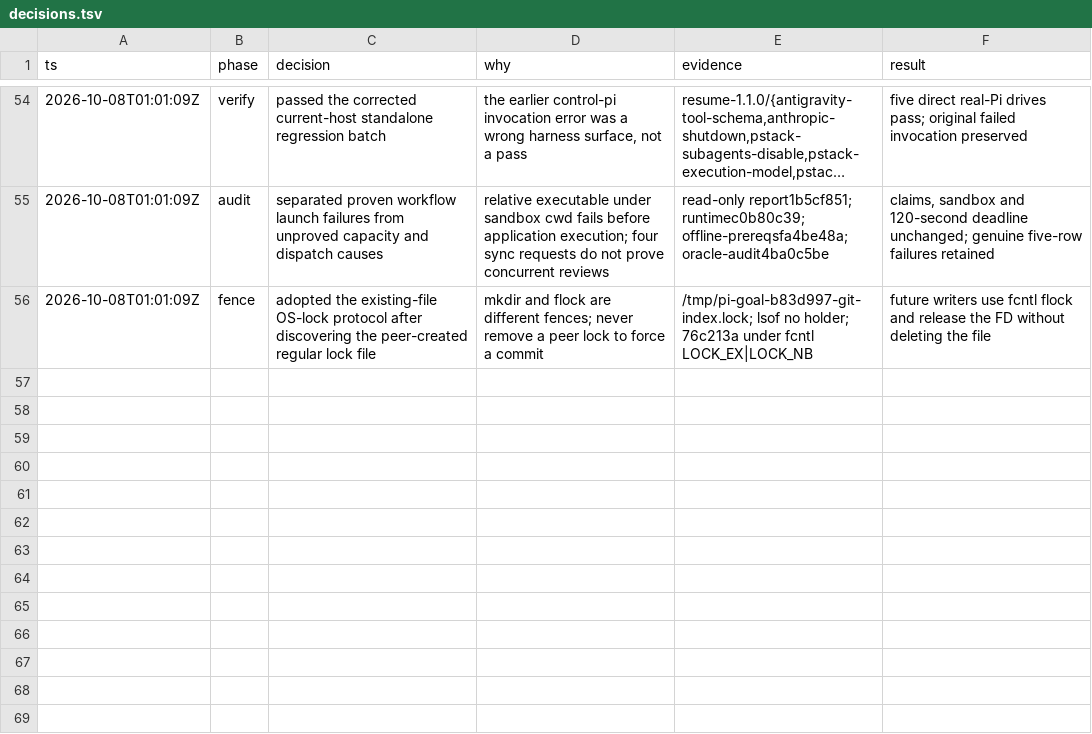
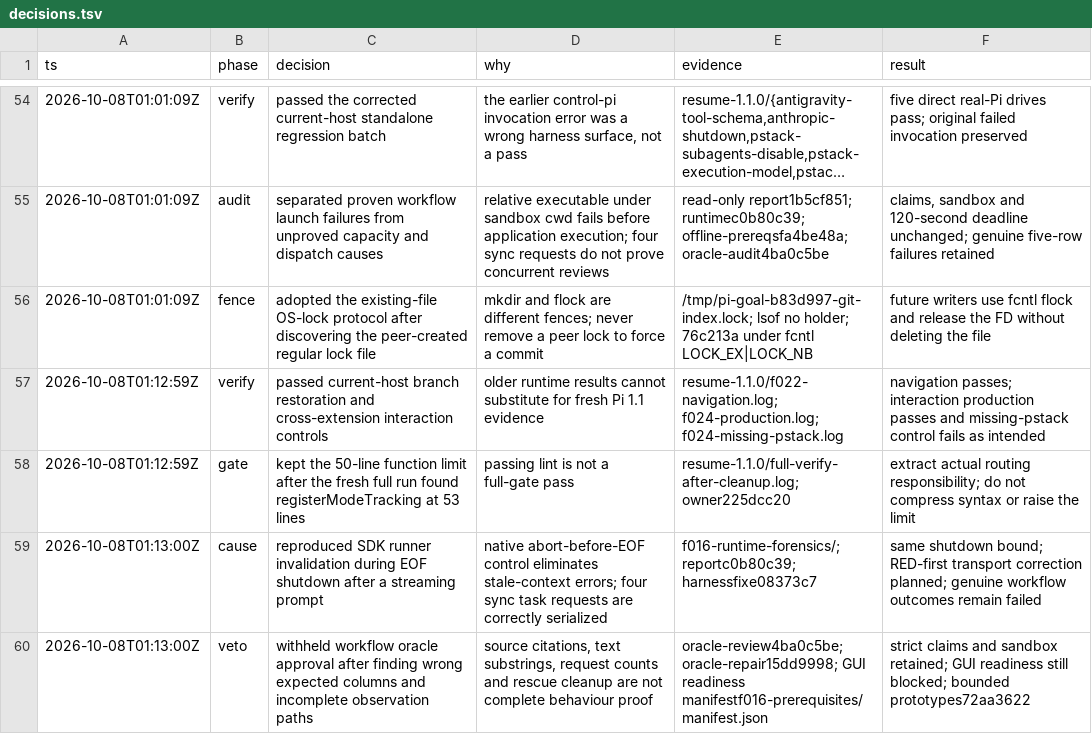
Before and after one commit to just-joshn/pi-customizations, a TSV file: docs/user-perspective-testing/decisions.tsv, drawn as a sheet; only a part is shown, gaps mark what is left out; long unchanged cells end in …; the diff names each change by its address in the sheet, - before the commit and + after, or states it on an @@ line.

Commit message:
docs: record causal shutdown and workflow oracle gaps

```diff
--- a/docs/user-perspective-testing/decisions.tsv
+++ b/docs/user-perspective-testing/decisions.tsv
+row 57: 2026-10-08T01:12:59Z | verify | passed current-host branch restoration and cross-extension interaction controls | older runtime results cannot substitute for fresh Pi 1.1 evidence | resume-1.1.0/f022-navigation.log; f024-production.log; f024-missing-pstack.log | navigation passes; interaction production passes and missing-pstack control fails as intended
+row 58: 2026-10-08T01:12:59Z | gate | kept the 50-line function limit after the fresh full run found registerModeTracking at 53 lines | passing lint is not a full-gate pass | resume-1.1.0/full-verify-after-cleanup.log; owner225dcc20 | extract actual routing responsibility; do not compress syntax or raise the limit
+row 59: 2026-10-08T01:13:00Z | cause | reproduced SDK runner invalidation during EOF shutdown after a streaming prompt | native abort-before-EOF control eliminates stale-context errors; four sync task requests are correctly serialized | f016-runtime-forensics/; reportc0b80c39; harnessfixe08373c7 | same shutdown bound; RED-first transport correction planned; genuine workflow outcomes remain failed
+row 60: 2026-10-08T01:13:00Z | veto | withheld workflow oracle approval after finding wrong expected columns and incomplete observation paths | source citations, text substrings, request counts and rescue cleanup are not complete behaviour proof | oracle-review4ba0c5be; oracle-repair15dd9998; GUI readiness manifestf016-prerequisites/manifest.json | strict claims and sandbox retained; GUI readiness still blocked; bounded prototypes72aa3622
```
